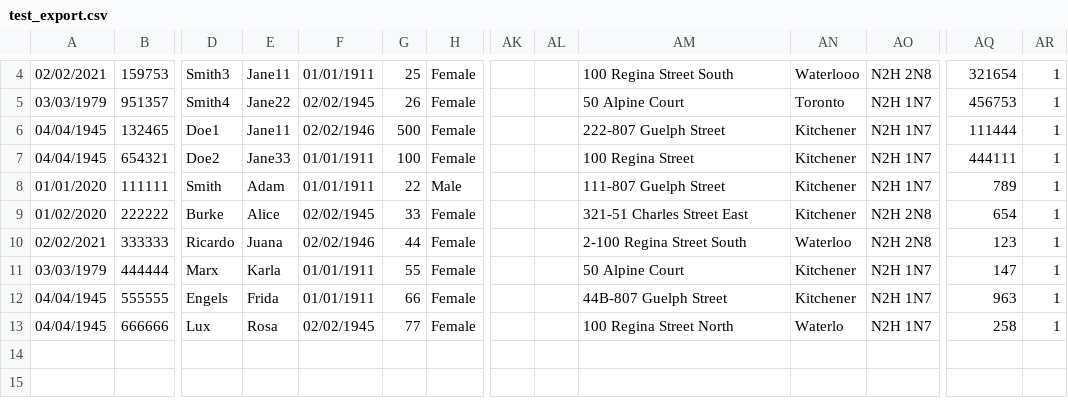
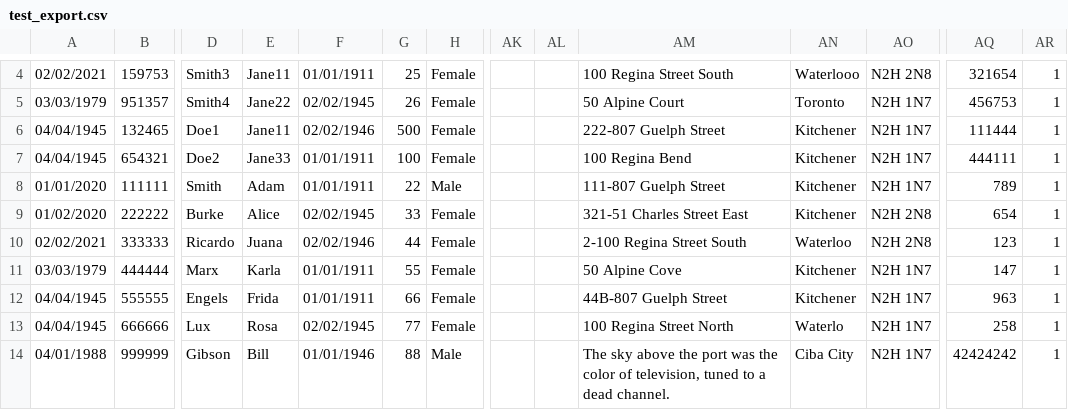
Before and after one commit to mcooper44/December_Ops, a CSV file: test_export.csv, drawn as a sheet; only a part is shown, gaps mark what is left out; rows hold the shown columns only; the diff names each change by its address in the sheet, - before the commit and + after, or states it on an @@ line.

Commit message:
changed address strings to test logging features

```diff
--- a/test_export.csv
+++ b/test_export.csv
-AM7: 100 Regina Street
+AM7: 100 Regina Bend
-AM11: 50 Alpine Court
+AM11: 50 Alpine Cove
+row 14: 04/01/1988 | 999999 | Gibson | Bill | 01/01/1946 | 88 | Male |  |  | The sky above the port was the color of television, tuned to a dead channel. | Ciba City | N2H 1N7 | 42424242 | 1
```
